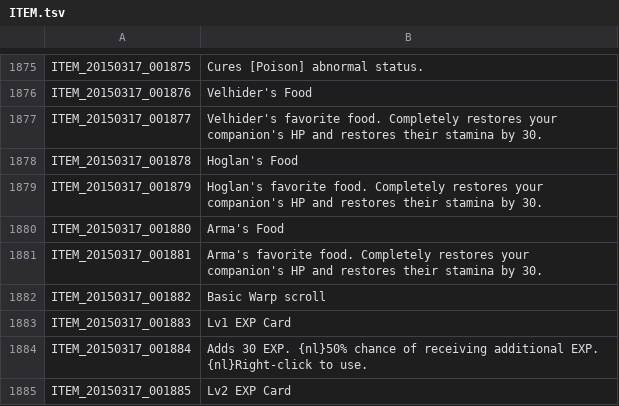
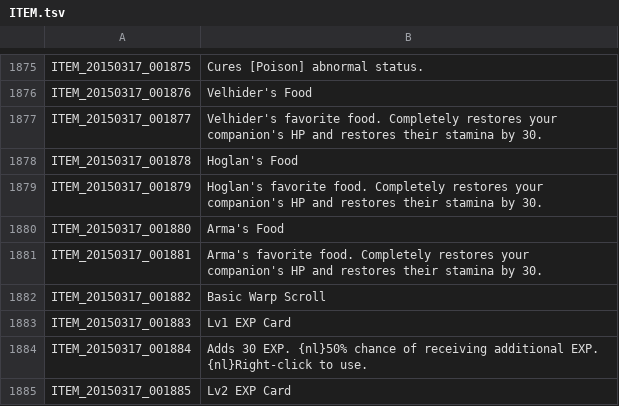
Before and after one commit to Treeofsavior/EnglishTranslation, a TSV file: ITEM.tsv, drawn as a sheet; only a part is shown, gaps mark what is left out.

Commit message:
Update ITEM.tsv

```diff
--- a/ITEM.tsv
+++ b/ITEM.tsv
@@ -1881,3 +1881,3 @@ ITEM_20150317_001880	Arma's Food
 ITEM_20150317_001881	Arma's favorite food. Completely restores your companion's HP and restores their stamina by 30.
-ITEM_20150317_001882	Basic Warp scroll
+ITEM_20150317_001882	Basic Warp Scroll
 ITEM_20150317_001883	Lv1 EXP Card
```
